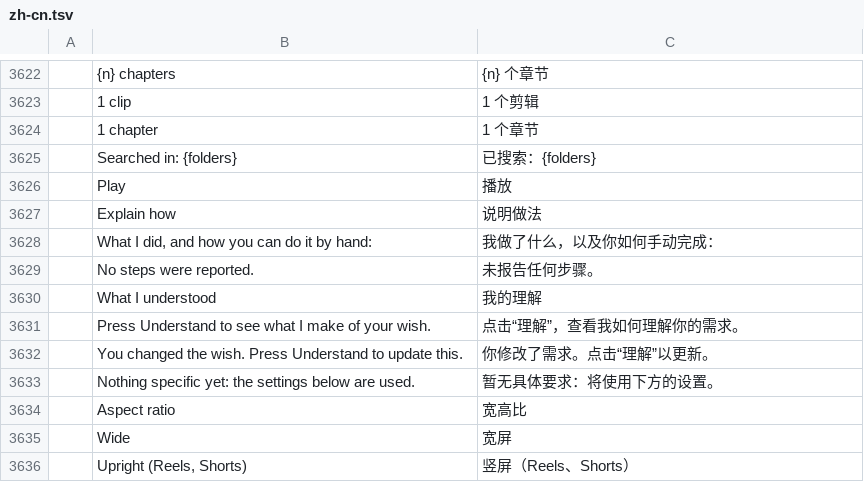
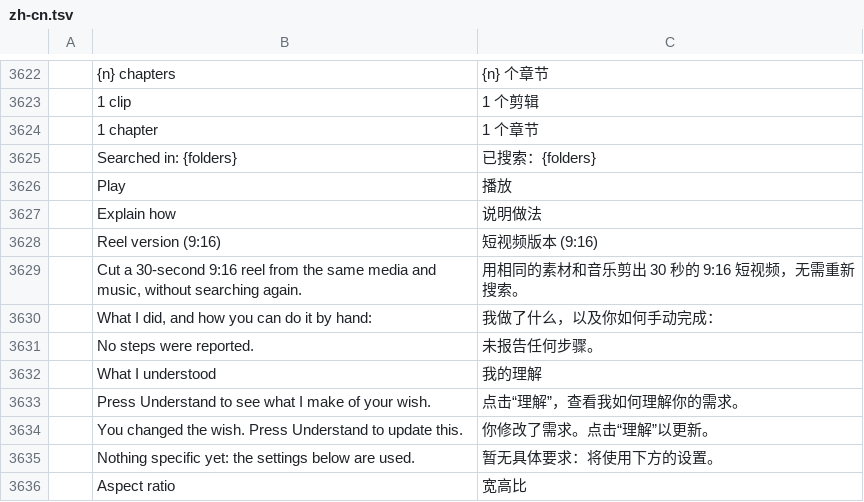
Before and after one commit to schnierk/filmcraft, a TSV file: crates/ui-egui/src/i18n/zh-cn.tsv, drawn as a sheet; only a part is shown, gaps mark what is left out; the shorter side is filled out with more unchanged rows.

```diff
--- a/crates/ui-egui/src/i18n/zh-cn.tsv
+++ b/crates/ui-egui/src/i18n/zh-cn.tsv
@@ -3627,2 +3627,4 @@
 	Explain how	说明做法
+	Reel version (9:16)	短视频版本 (9:16)
+	Cut a 30-second 9:16 reel from the same media and music, without searching again.	用相同的素材和音乐剪出 30 秒的 9:16 短视频，无需重新搜索。
 	What I did, and how you can do it by hand:	我做了什么，以及你如何手动完成：
```
Also changed, not shown: crates/ui-egui/src/i18n/de.tsv, crates/ui-egui/src/i18n/es.tsv, 9 other files.
